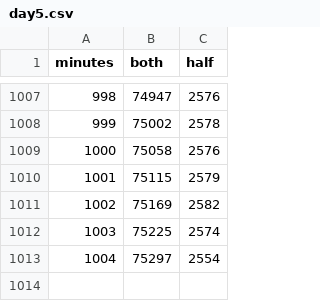
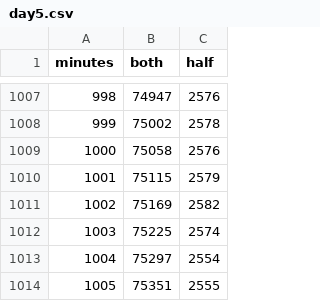
Before and after one commit to aWarmWalrus/aoc, a CSV file: curves/data/2022/day5.csv, drawn as a sheet; only a part is shown, gaps mark what is left out.

```diff
--- a/curves/data/2022/day5.csv
+++ b/curves/data/2022/day5.csv
@@ -1013 +1013,2 @@ minutes,both,half
 1004, 75297,2554
+1005, 75351,2555
```
Also changed, not shown: 1 other file.
